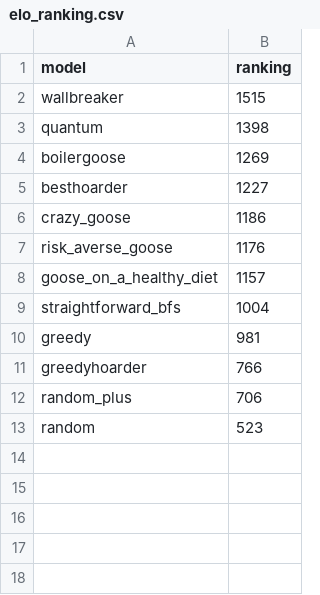
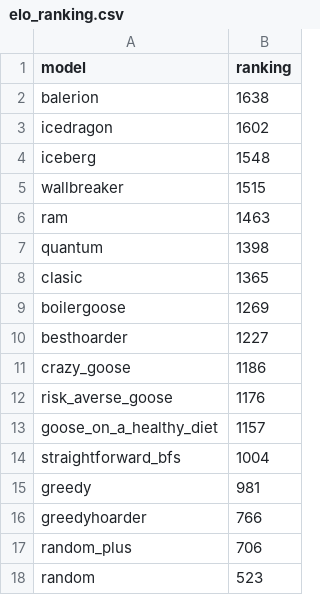
Before and after one commit to ironbar/hungry_geese, a CSV file: data/elo_ranking.csv, drawn as a sheet.

```diff
--- a/data/elo_ranking.csv
+++ b/data/elo_ranking.csv
@@ -1,4 +1,9 @@
 model,ranking
+balerion,1638
+icedragon,1602
+iceberg,1548
 wallbreaker,1515
+ram,1463
 quantum,1398
+clasic,1365
 boilergoose,1269
```
Also changed, not shown: 9 other files.
